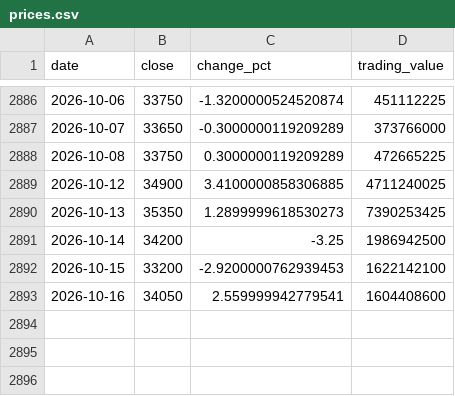
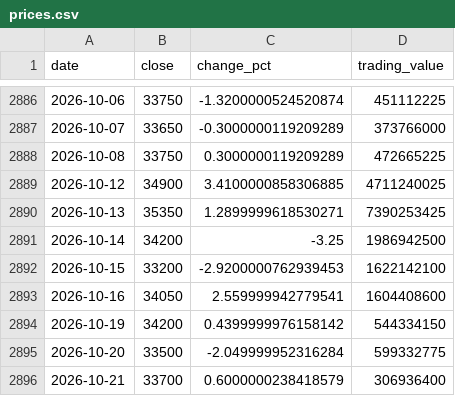
Before and after one commit to uihansol/Dividend-10Y-Treasury-Screener, a CSV file: data/cache/stocks/037710/prices.csv, drawn as a sheet; only a part is shown, gaps mark what is left out.

```diff
--- a/data/cache/stocks/037710/prices.csv
+++ b/data/cache/stocks/037710/prices.csv
@@ -2889,3 +2889,3 @@ date,close,change_pct,trading_value
 2026-10-12,34900,3.4100000858306885,4711240025
-2026-10-13,35350,1.2899999618530273,7390253425
+2026-10-13,35350,1.2899999618530271,7390253425
 2026-10-14,34200,-3.25,1986942500
@@ -2893 +2893,4 @@ date,close,change_pct,trading_value
 2026-10-16,34050,2.559999942779541,1604408600
+2026-10-19,34200,0.4399999976158142,544334150
+2026-10-20,33500,-2.049999952316284,599332775
+2026-10-21,33700,0.6000000238418579,306936400
```
Also changed, not shown: 4 other files.
